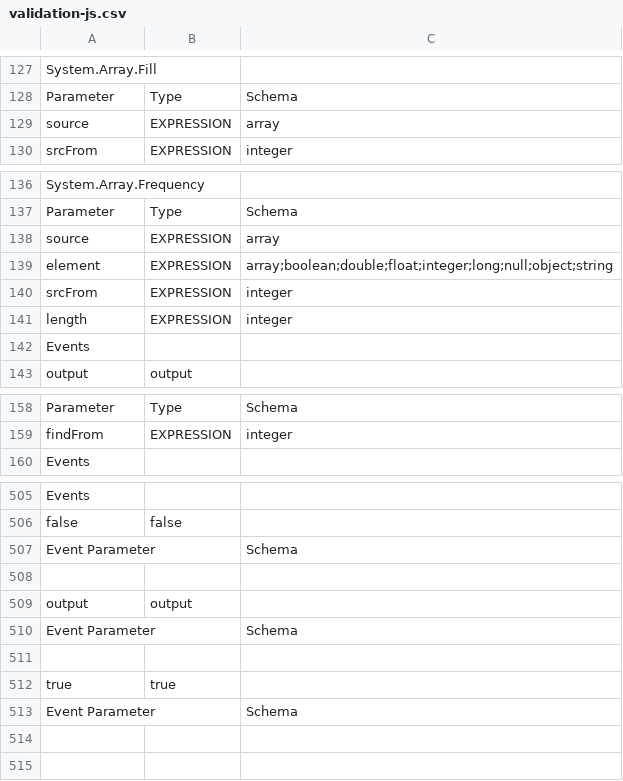
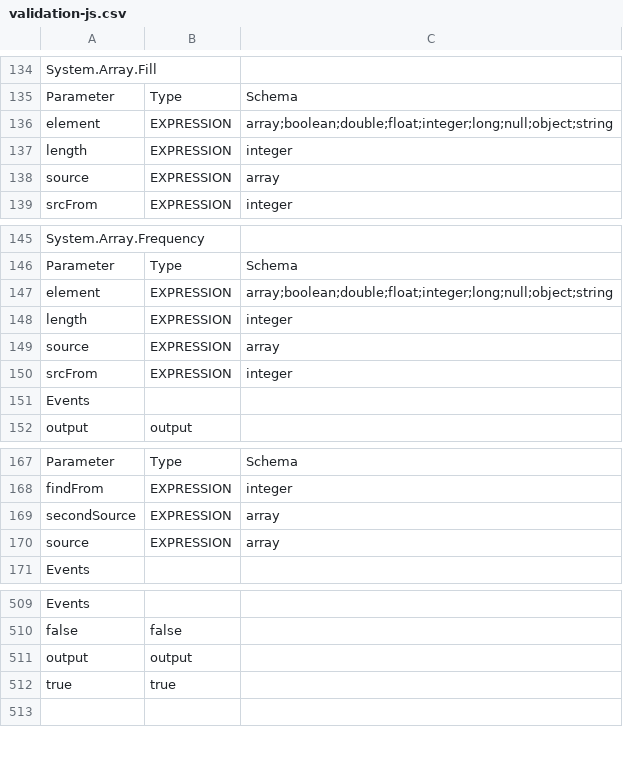
Before and after one commit to modlix-india/nocode-kirun, a CSV file: kirun-js/generator/validation-js.csv, drawn as a sheet; only a part is shown, gaps mark what is left out; the diff covers the shown part only.

```diff
--- a/kirun-js/generator/validation-js.csv
+++ b/kirun-js/generator/validation-js.csv
@@ -128,2 +135,4 @@ System.Array.Fill
 Parameter,Type,Schema
+element,EXPRESSION,array;boolean;double;float;integer;long;null;object;string
+length,EXPRESSION,integer
 source,EXPRESSION,array
@@ -137,6 +146,6 @@ System.Array.Frequency
 Parameter,Type,Schema
-source,EXPRESSION,array
 element,EXPRESSION,array;boolean;double;float;integer;long;null;object;string
+length,EXPRESSION,integer
+source,EXPRESSION,array
 srcFrom,EXPRESSION,integer
-length,EXPRESSION,integer
 Events
@@ -159,2 +168,4 @@ Parameter,Type,Schema
 findFrom,EXPRESSION,integer
+secondSource,EXPRESSION,array
+source,EXPRESSION,array
 Events
@@ -506,10 +510,4 @@ Events
 false,false
-Event Parameter,,Schema
-
 output,output
-Event Parameter,,Schema
-
 true,true
-Event Parameter,,Schema
-
 
```
Also changed, not shown: 10 added rows, 17 removed rows, 12 moved rows and 4 edited cells elsewhere in this file, kirun-java/generator/validation-java.csv, 3 other files.
